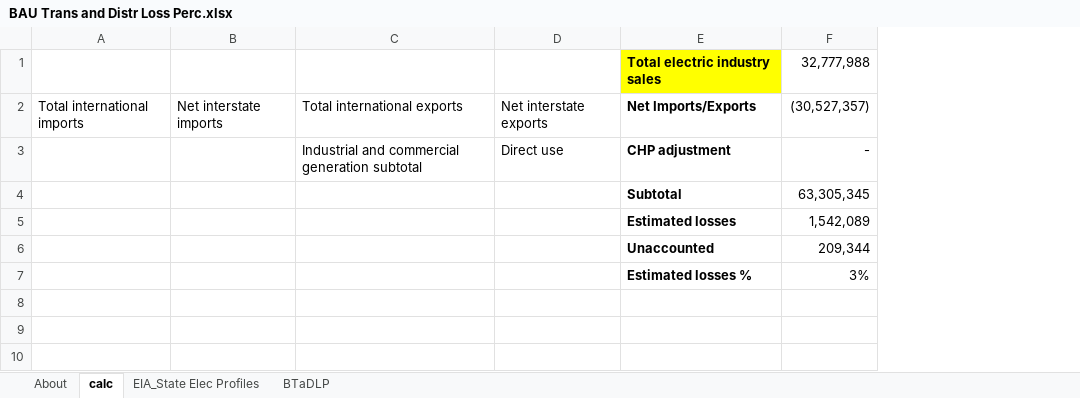
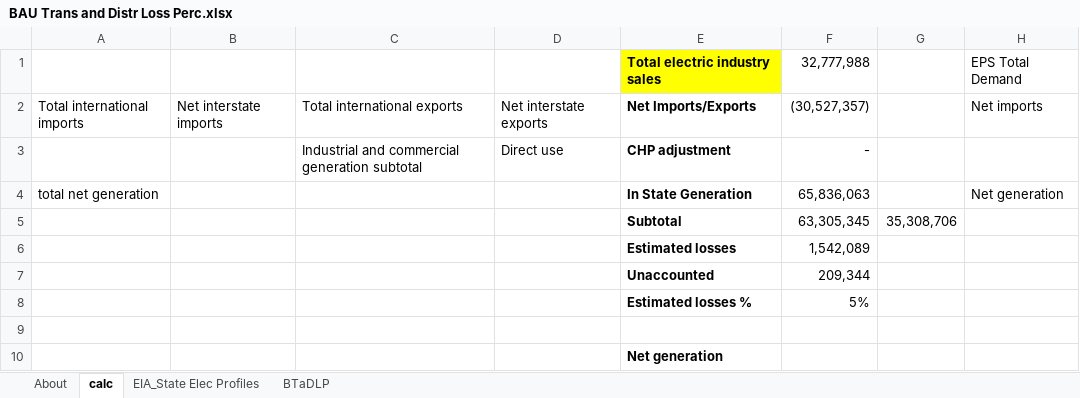
Before and after one commit to EnergyInnovation/eps-westvirginia, an Excel workbook: InputData/elec/BTaDLP/BAU Trans and Distr Loss Perc.xlsx, sheet calc, drawn as a sheet; values as stored, in another font and other column widths than the file's, no borders; addresses are those after the commit; the diff names each change by its address in the sheet, - before the commit and + after, or states it on an @@ line.

```diff
--- a/InputData/elec/BTaDLP/BAU Trans and Distr Loss Perc.xlsx (sheet calc)
+++ b/InputData/elec/BTaDLP/BAU Trans and Distr Loss Perc.xlsx (sheet calc)
+column G, row 5: 35,308,706
+column H, rows 1-2: EPS Total Demand | Net imports
+row 4: total net generation |  |  |  | In State Generation | 65,836,063 |  | Net generation
+row 8:  |  |  |  | Estimated losses % | 5%
-row 9:  |  |  |  | Estimated losses % | 3%
+row 9: (empty)
+row 10:  |  |  |  | Net generation
```
Also changed, not shown: sheet BTaDLP, sheet About, formulas that keep their value, InputData/elec/CDRDfRCP/Cln Dsptchble Rsrc Dmnd for Rlbty Curve Param.xlsx, InputData/elec/HOC/HOC Hydro Opportunity Costs.xlsx, 48 other files.
